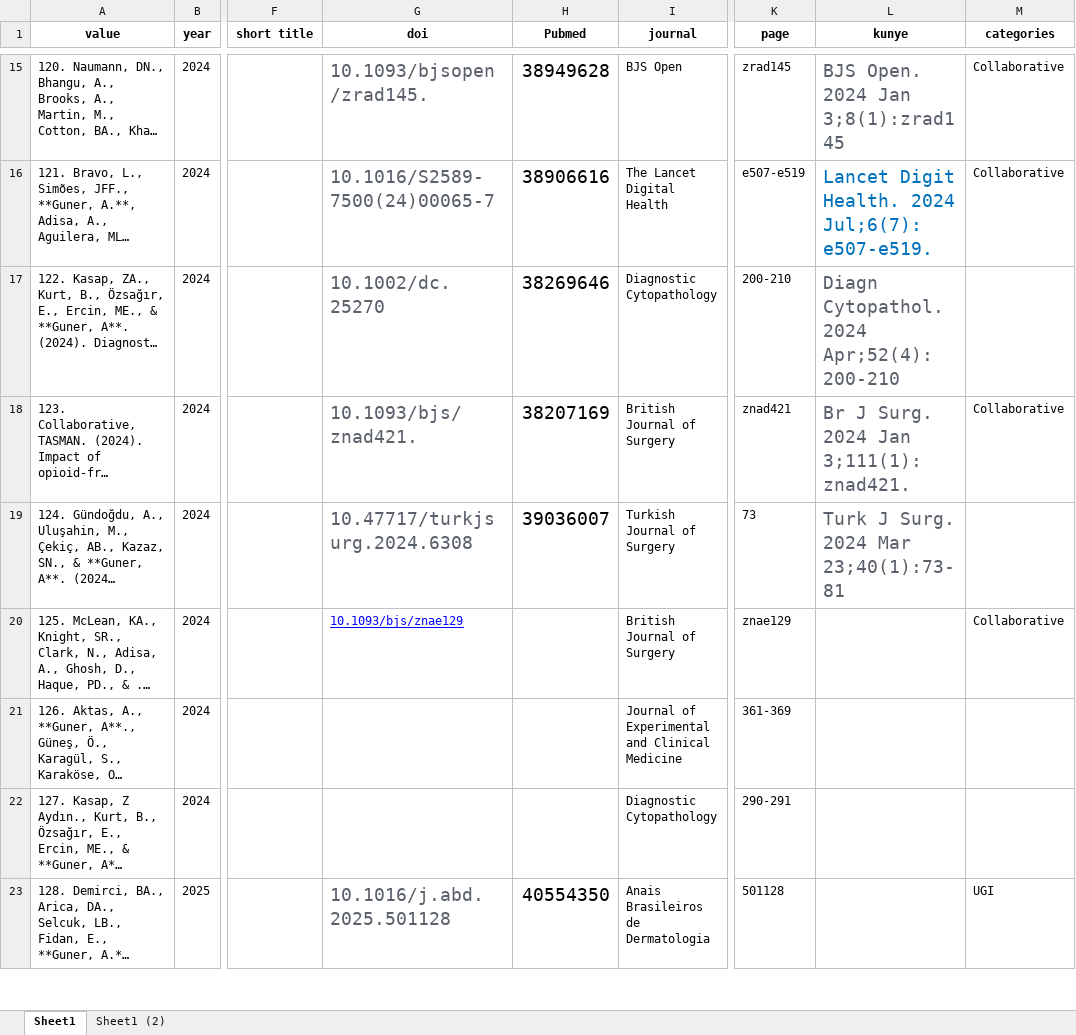
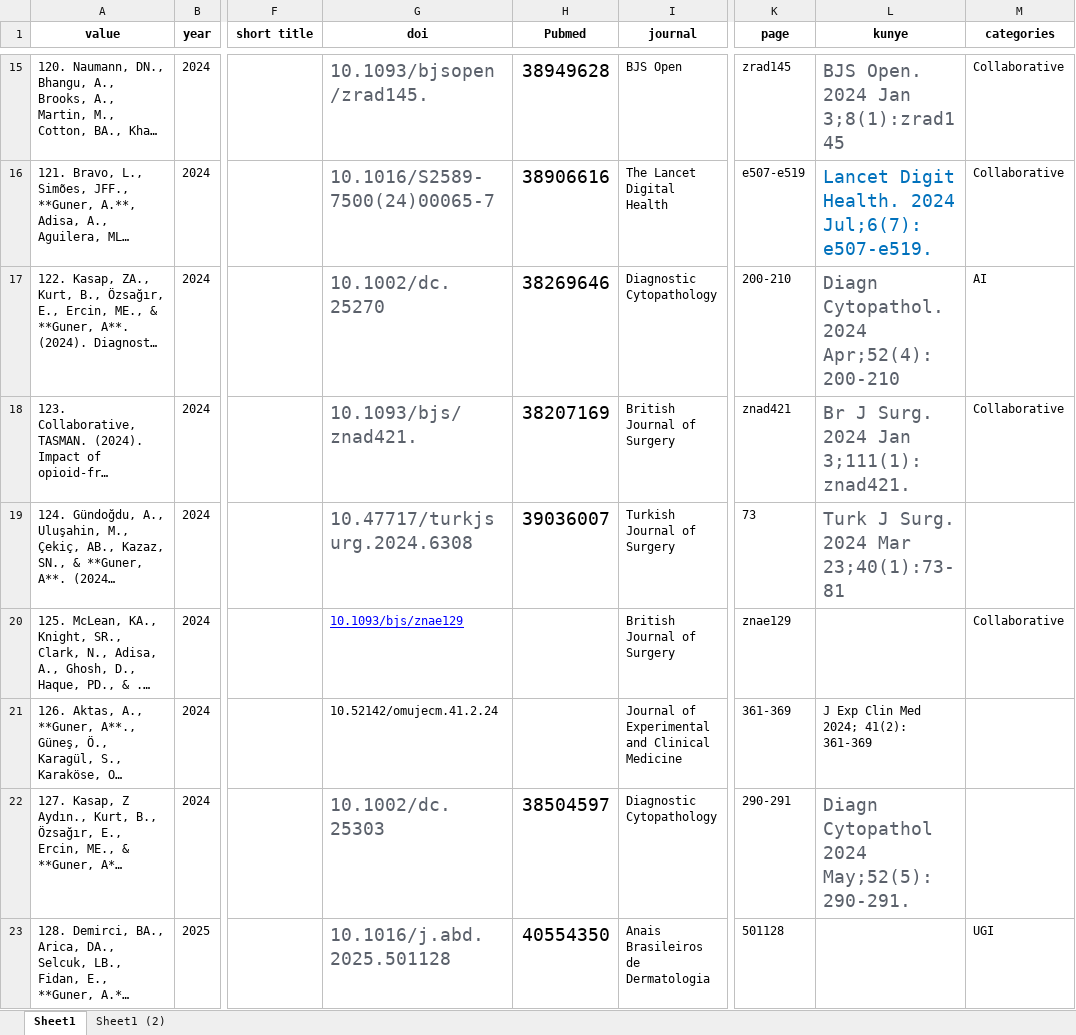
Before and after one commit to AliGunerMD/aliguner, an Excel workbook: content/publication/mypubs_2025_07.xlsx, sheet Sheet1, drawn as a sheet; only a part is shown, gaps mark what is left out; long unchanged cells end in …; values as stored, in another font and other column widths than the file's, no borders; the diff covers the shown part only; the diff names each change by its address in the sheet, - before the commit and + after, or states it on an @@ line.

Commit message:
publications update

```diff
--- a/content/publication/mypubs_2025_07.xlsx (sheet Sheet1)
+++ b/content/publication/mypubs_2025_07.xlsx (sheet Sheet1)
-M17 (categories): (empty)
+M17 (categories): AI
-G21 (doi): (empty)
+G21 (doi): 10.52142/omujecm.41.2.24
-L21 (kunye): (empty)
+L21 (kunye): J Exp Clin Med 2024; 41(2): 361-369
-G22 (doi): (empty)
+G22 (doi): 10.1002/dc.25303
-H22 (Pubmed): (empty)
+H22 (Pubmed): 38504597
-L22 (kunye): (empty)
+L22 (kunye): Diagn Cytopathol 2024 May;52(5):290-291.
```
Also changed, not shown: 9 edited cells elsewhere in this sheet, 13 other files.
